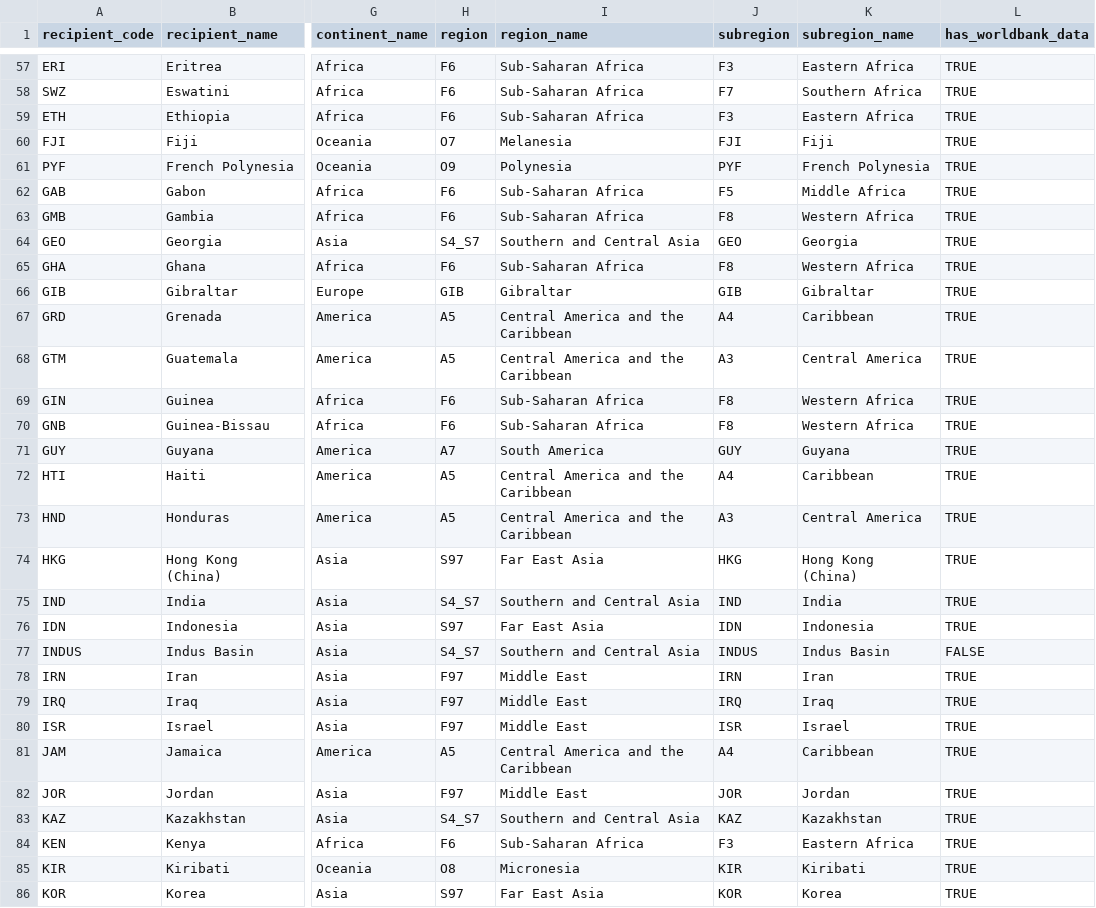
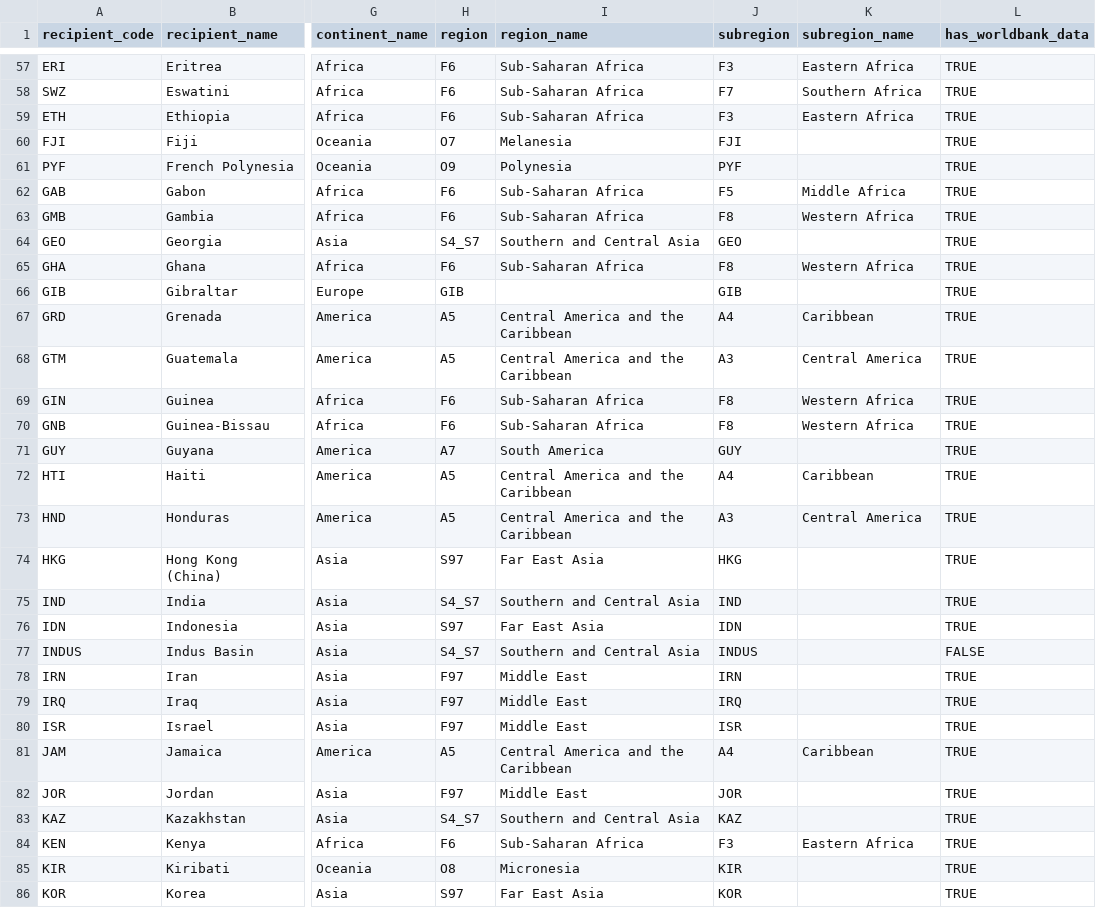
Before and after one commit to meltemod/rmnchfunding, a CSV file: inst/extdata/recipient_crosswalk.csv, drawn as a sheet; only a part is shown, gaps mark what is left out; the diff covers the shown part only; the diff names each change by its address in the sheet, - before the commit and + after, or states it on an @@ line.

```diff
--- a/inst/extdata/recipient_crosswalk.csv
+++ b/inst/extdata/recipient_crosswalk.csv
-K60 (subregion_name): Fiji
+K60 (subregion_name): (empty)
-K61 (subregion_name): French Polynesia
+K61 (subregion_name): (empty)
-K64 (subregion_name): Georgia
+K64 (subregion_name): (empty)
-I66 (region_name): Gibraltar
+I66 (region_name): (empty)
-K66 (subregion_name): Gibraltar
+K66 (subregion_name): (empty)
-K71 (subregion_name): Guyana
+K71 (subregion_name): (empty)
-K74 (subregion_name): Hong Kong (China)
+K74 (subregion_name): (empty)
-K75 (subregion_name): India
+K75 (subregion_name): (empty)
-K76 (subregion_name): Indonesia
+K76 (subregion_name): (empty)
-K77 (subregion_name): Indus Basin
+K77 (subregion_name): (empty)
-K78 (subregion_name): Iran
+K78 (subregion_name): (empty)
-K79 (subregion_name): Iraq
+K79 (subregion_name): (empty)
-K80 (subregion_name): Israel
+K80 (subregion_name): (empty)
-K82 (subregion_name): Jordan
+K82 (subregion_name): (empty)
-K83 (subregion_name): Kazakhstan
+K83 (subregion_name): (empty)
-K85 (subregion_name): Kiribati
+K85 (subregion_name): (empty)
-K86 (subregion_name): Korea
+K86 (subregion_name): (empty)
```
Also changed, not shown: 100 edited cells elsewhere in this file, 6 other files.
